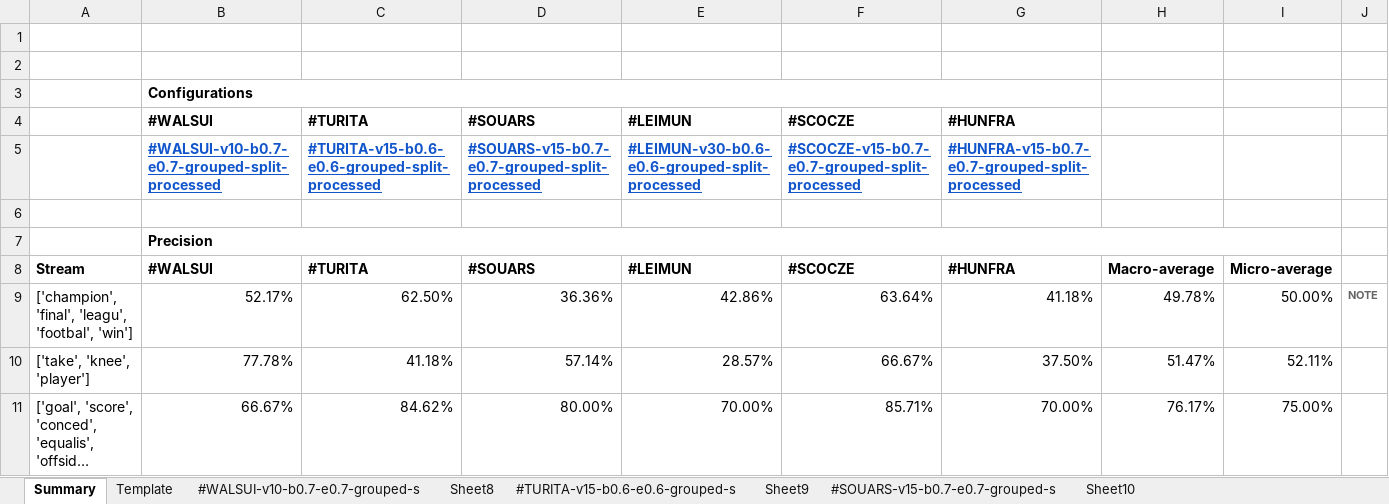
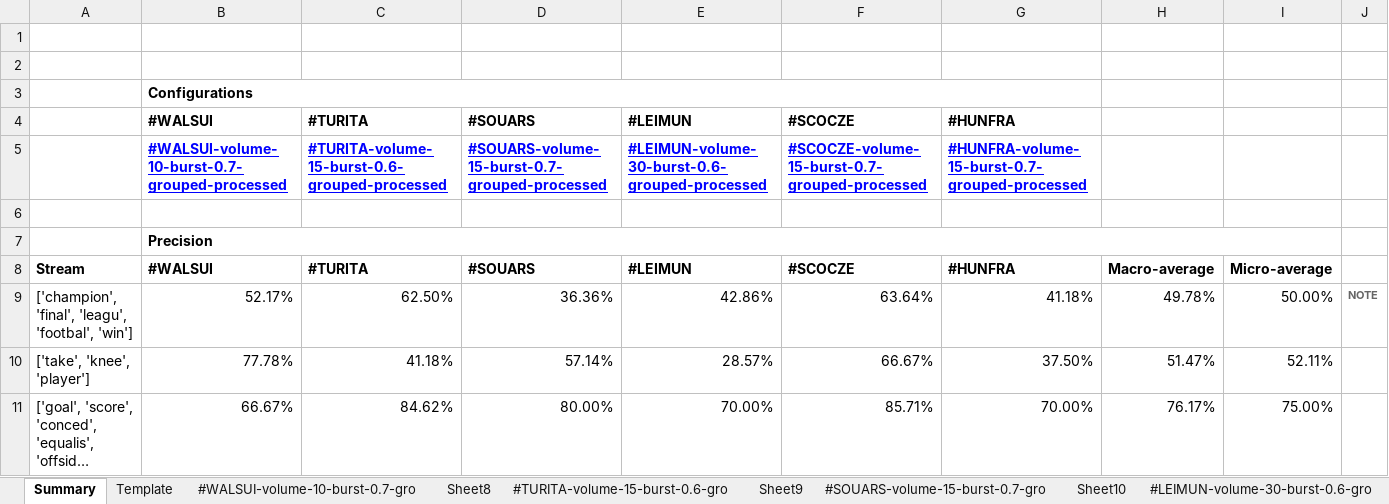
Before and after one commit to NicholasMamo/phd-data, an Excel workbook: chapter-6/section-6.3/sheets/Streamed evaluation.xlsx, sheet Summary, drawn as a sheet; only a part is shown; long unchanged cells end in …; values as stored, in another font and other column widths than the file's, no borders; charts and pictures and conditional formats not drawn; the diff names each change by its address in the sheet, - before the commit and + after, or states it on an @@ line.

```diff
--- a/chapter-6/section-6.3/sheets/Streamed evaluation.xlsx (sheet Summary)
+++ b/chapter-6/section-6.3/sheets/Streamed evaluation.xlsx (sheet Summary)
-sheet tab: #WALSUI-v10-b0.7-e0.7-grouped-s
+sheet tab: #WALSUI-volume-10-burst-0.7-gro
-sheet tab: #TURITA-v15-b0.6-e0.6-grouped-s
+sheet tab: #TURITA-volume-15-burst-0.6-gro
-sheet tab: #SOUARS-v15-b0.7-e0.7-grouped-s
+sheet tab: #SOUARS-volume-15-burst-0.7-gro
-B5: #WALSUI-v10-b0.7-e0.7-grouped-split-processed
+B5: #WALSUI-volume-10-burst-0.7-grouped-processed
-B5:G5 text colour: #1155CC
+B5:G5 text colour: #0000FF
-C5: #TURITA-v15-b0.6-e0.6-grouped-split-processed
+C5: #TURITA-volume-15-burst-0.6-grouped-processed
-D5: #SOUARS-v15-b0.7-e0.7-grouped-split-processed
+D5: #SOUARS-volume-15-burst-0.7-grouped-processed
-E5: #LEIMUN-v30-b0.6-e0.6-grouped-split-processed
+E5: #LEIMUN-volume-30-burst-0.6-grouped-processed
-F5: #SCOCZE-v15-b0.7-e0.7-grouped-split-processed
+F5: #SCOCZE-volume-15-burst-0.7-grouped-processed
-G5: #HUNFRA-v15-b0.7-e0.7-grouped-split-processed
+G5: #HUNFRA-volume-15-burst-0.7-grouped-processed
```
Also changed, not shown: sheet Sheet13, sheet Sheet11, sheet Sheet9, sheet Sheet8, sheet Sheet12, sheet Sheet10, other sheet tabs, chapter-6/section-6.3/sheets/TDT Evaluation.xlsx, 4 other files.
